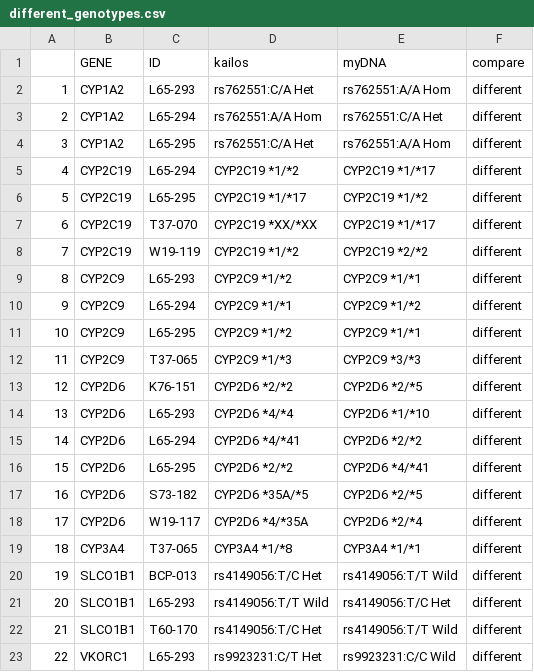
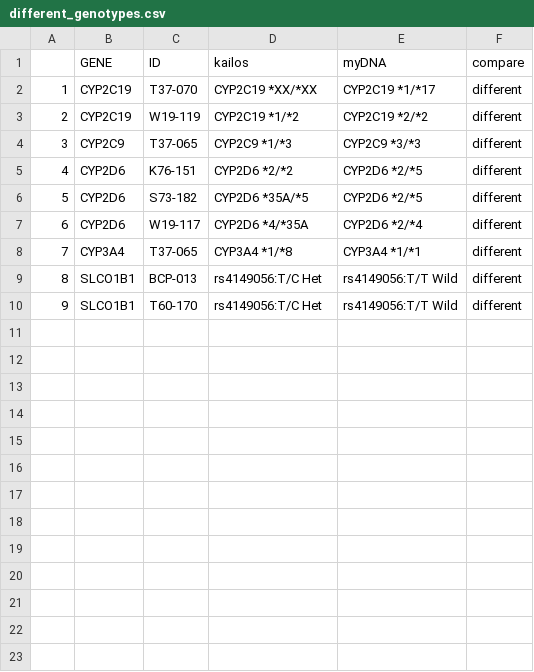
Before and after one commit to sambreaux/pgx, a CSV file: results/different_genotypes.csv, drawn as a sheet; removed rows and columns are numbered as before the commit, all else as after; the diff names each change by its address in the sheet, - before the commit and + after, or states it on an @@ line.

```diff
--- a/results/different_genotypes.csv
+++ b/results/different_genotypes.csv
-row 2: 1 | CYP1A2 | L65-293 | rs762551:C/A Het | rs762551:A/A Hom | different
-row 3: 2 | CYP1A2 | L65-294 | rs762551:A/A Hom | rs762551:C/A Het | different
-row 4: 3 | CYP1A2 | L65-295 | rs762551:C/A Het | rs762551:A/A Hom | different
-row 5: 4 | CYP2C19 | L65-294 | CYP2C19 *1/*2 | CYP2C19 *1/*17 | different
-row 6: 5 | CYP2C19 | L65-295 | CYP2C19 *1/*17 | CYP2C19 *1/*2 | different
@@ column A renumbered between rows 2 and 10 @@
-row 9: 8 | CYP2C9 | L65-293 | CYP2C9 *1/*2 | CYP2C9 *1/*1 | different
-row 10: 9 | CYP2C9 | L65-294 | CYP2C9 *1/*1 | CYP2C9 *1/*2 | different
-row 11: 10 | CYP2C9 | L65-295 | CYP2C9 *1/*2 | CYP2C9 *1/*1 | different
-row 14: 13 | CYP2D6 | L65-293 | CYP2D6 *4/*4 | CYP2D6 *1/*10 | different
-row 15: 14 | CYP2D6 | L65-294 | CYP2D6 *4/*41 | CYP2D6 *2/*2 | different
-row 16: 15 | CYP2D6 | L65-295 | CYP2D6 *2/*2 | CYP2D6 *4/*41 | different
-row 21: 20 | SLCO1B1 | L65-293 | rs4149056:T/T Wild | rs4149056:T/C Het | different
-row 23: 22 | VKORC1 | L65-293 | rs9923231:C/T Het | rs9923231:C/C Wild | different
```
Also changed, not shown: results/my_vs_kaliosgenotypes.csv, results/tidykailos.csv, 2 other files.
